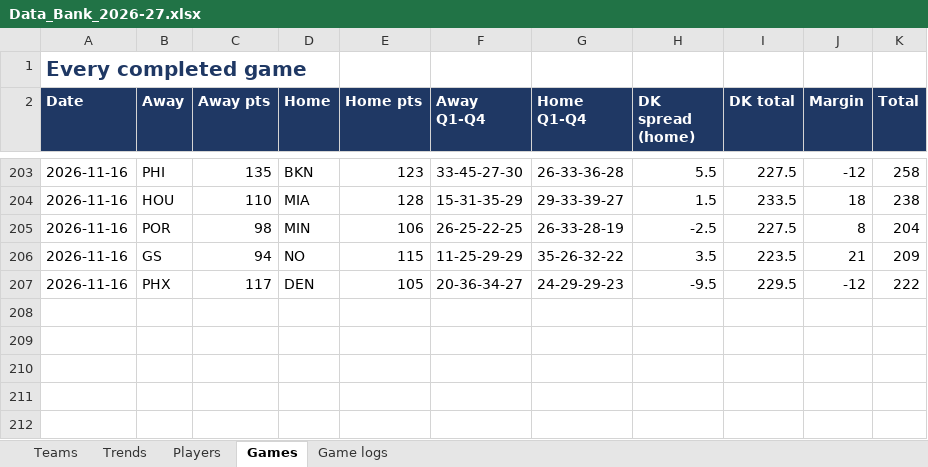
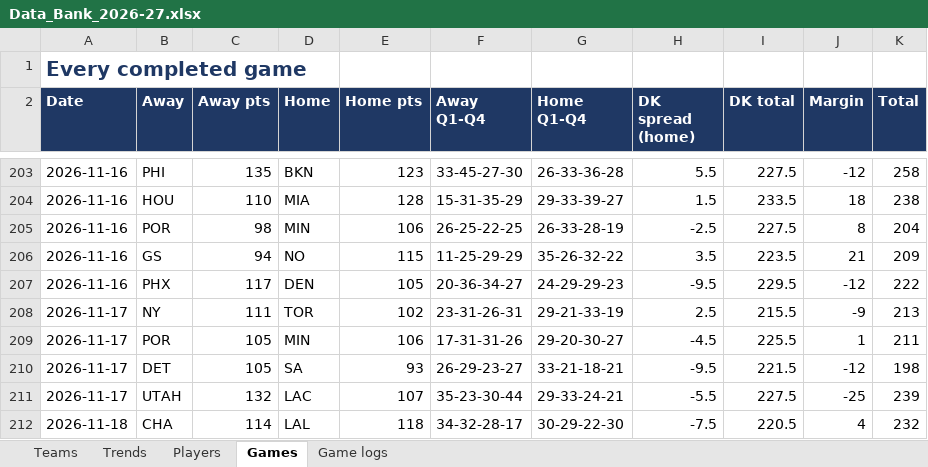
Before and after one commit to HeyShawtty/nba-quant-desk, an Excel workbook: reports/Data_Bank_2026-27.xlsx, sheet Games, drawn as a sheet; only a part is shown, gaps mark what is left out; values as stored, in another font and other column widths than the file's, no borders; the diff names each change by its address in the sheet, - before the commit and + after, or states it on an @@ line.

```diff
--- a/reports/Data_Bank_2026-27.xlsx (sheet Games)
+++ b/reports/Data_Bank_2026-27.xlsx (sheet Games)
+row 208: 2026-11-17 | NY | 111 | TOR | 102 | 23-31-26-31 | 29-21-33-19 | 2.5 | 215.5 | -9 | 213
+row 209: 2026-11-17 | POR | 105 | MIN | 106 | 17-31-31-26 | 29-20-30-27 | -4.5 | 225.5 | 1 | 211
+row 210: 2026-11-17 | DET | 105 | SA | 93 | 26-29-23-27 | 33-21-18-21 | -9.5 | 221.5 | -12 | 198
+row 211: 2026-11-17 | UTAH | 132 | LAC | 107 | 35-23-30-44 | 29-33-24-21 | -5.5 | 227.5 | -25 | 239
+row 212: 2026-11-18 | CHA | 114 | LAL | 118 | 34-32-28-17 | 30-29-22-30 | -7.5 | 220.5 | 4 | 232
```
Also changed, not shown: sheet Game logs, sheet Players, sheet Trends, sheet Teams, 13 other files.
